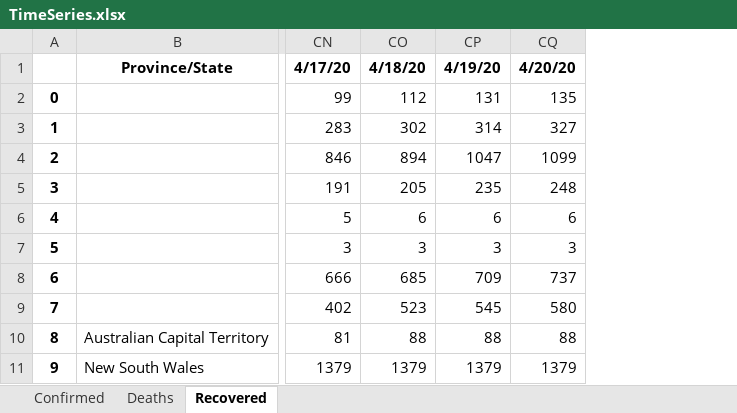
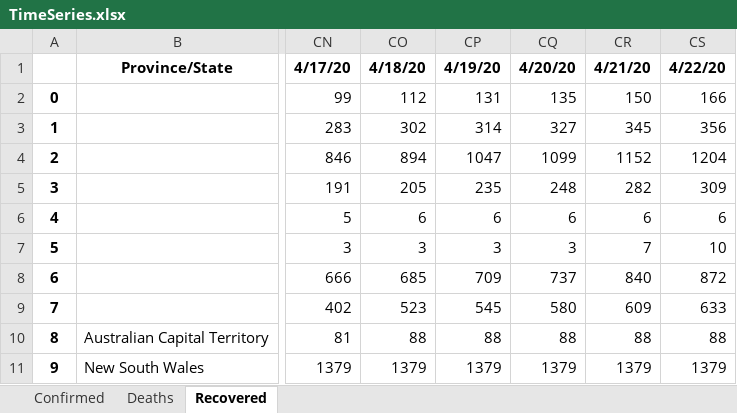
Before and after one commit to msarnacki/coronavirus-2019-nCoV, an Excel workbook: TimeSeries.xlsx, sheet Recovered, drawn as a sheet; only a part is shown, gaps mark what is left out; values as stored, in another font and other column widths than the file's, no borders; the diff names each change by its address in the sheet, - before the commit and + after, or states it on an @@ line.

```diff
--- a/TimeSeries.xlsx (sheet Recovered)
+++ b/TimeSeries.xlsx (sheet Recovered)
+column CR, rows 1-11: 4/21/20 | 150 | 345 | 1152 | 282 | 6 | 7 | 840 | 609 | 88 | 1379
+column CS, rows 1-11: 4/22/20 | 166 | 356 | 1204 | 309 | 6 | 10 | 872 | 633 | 88 | 1379
```
Also changed, not shown: sheet Deaths, sheet Confirmed, CasesByCountry.xlsx, 11 other files.
